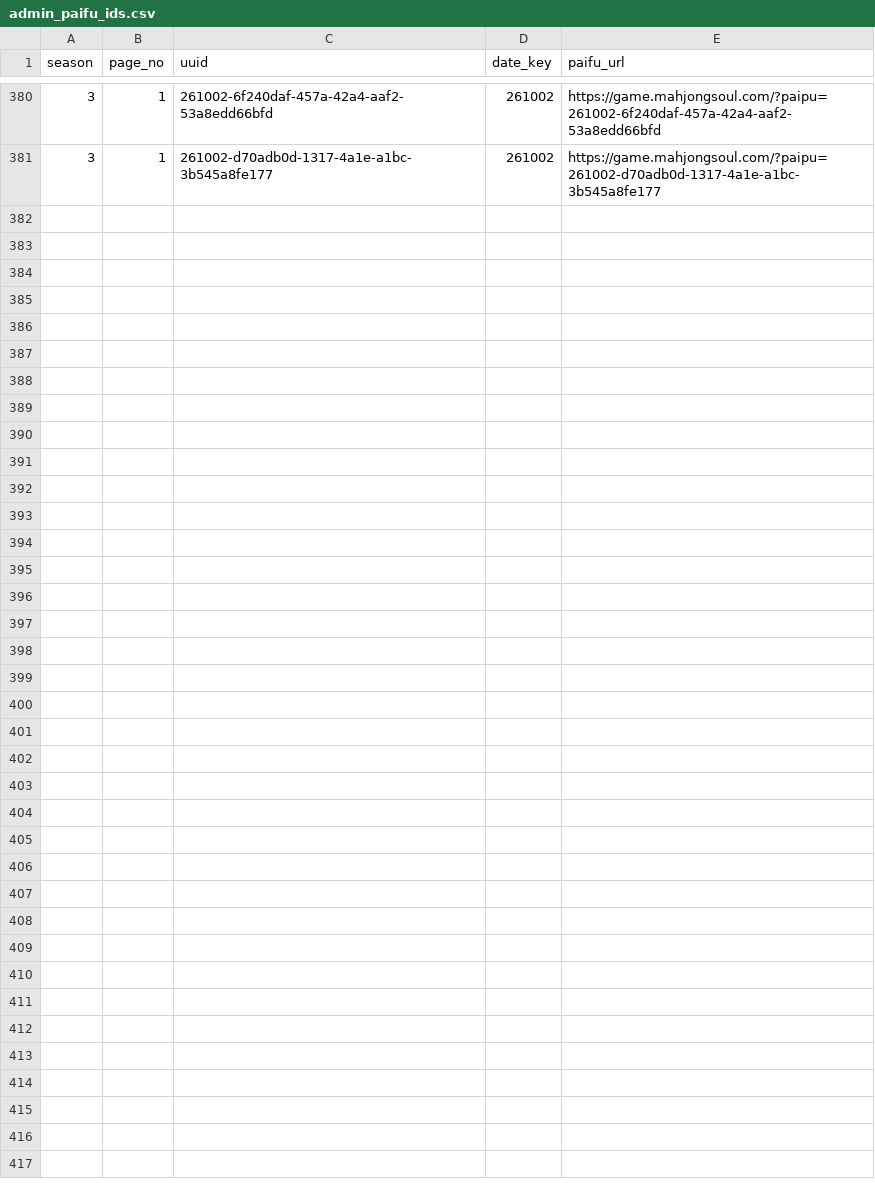
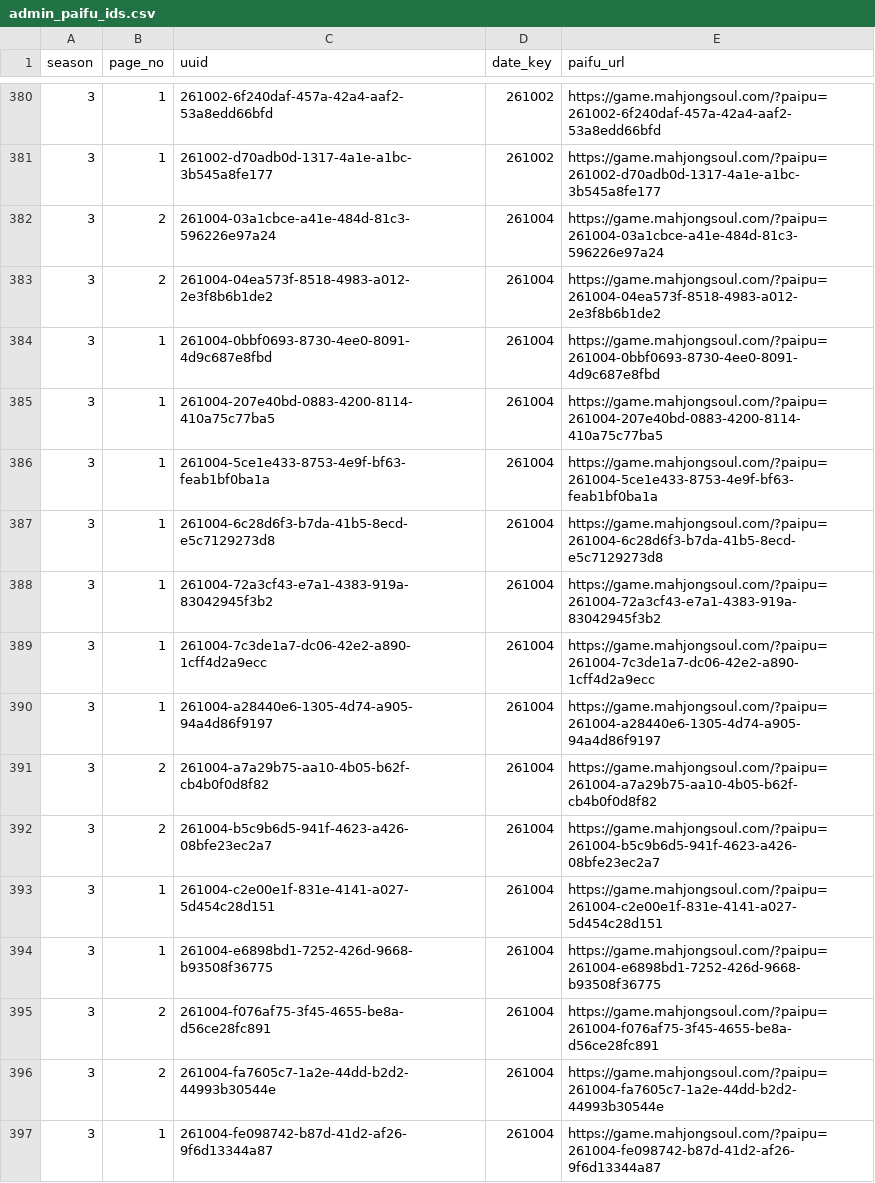
Before and after one commit to saint-chinu/majsoul-league, a CSV file: data/new/admin_paifu_ids.csv, drawn as a sheet; only a part is shown, gaps mark what is left out; the diff names each change by its address in the sheet, - before the commit and + after, or states it on an @@ line.

```diff
--- a/data/new/admin_paifu_ids.csv
+++ b/data/new/admin_paifu_ids.csv
+row 382: 3 | 2 | 261004-03a1cbce-a41e-484d-81c3-596226e97a24 | 261004 | https://game.mahjongsoul.com/?paipu=261004-03a1cbce-a41e-484d-81c3-596226e97a24
+row 383: 3 | 2 | 261004-04ea573f-8518-4983-a012-2e3f8b6b1de2 | 261004 | https://game.mahjongsoul.com/?paipu=261004-04ea573f-8518-4983-a012-2e3f8b6b1de2
+row 384: 3 | 1 | 261004-0bbf0693-8730-4ee0-8091-4d9c687e8fbd | 261004 | https://game.mahjongsoul.com/?paipu=261004-0bbf0693-8730-4ee0-8091-4d9c687e8fbd
+row 385: 3 | 1 | 261004-207e40bd-0883-4200-8114-410a75c77ba5 | 261004 | https://game.mahjongsoul.com/?paipu=261004-207e40bd-0883-4200-8114-410a75c77ba5
+row 386: 3 | 1 | 261004-5ce1e433-8753-4e9f-bf63-feab1bf0ba1a | 261004 | https://game.mahjongsoul.com/?paipu=261004-5ce1e433-8753-4e9f-bf63-feab1bf0ba1a
+row 387: 3 | 1 | 261004-6c28d6f3-b7da-41b5-8ecd-e5c7129273d8 | 261004 | https://game.mahjongsoul.com/?paipu=261004-6c28d6f3-b7da-41b5-8ecd-e5c7129273d8
+row 388: 3 | 1 | 261004-72a3cf43-e7a1-4383-919a-83042945f3b2 | 261004 | https://game.mahjongsoul.com/?paipu=261004-72a3cf43-e7a1-4383-919a-83042945f3b2
+row 389: 3 | 1 | 261004-7c3de1a7-dc06-42e2-a890-1cff4d2a9ecc | 261004 | https://game.mahjongsoul.com/?paipu=261004-7c3de1a7-dc06-42e2-a890-1cff4d2a9ecc
+row 390: 3 | 1 | 261004-a28440e6-1305-4d74-a905-94a4d86f9197 | 261004 | https://game.mahjongsoul.com/?paipu=261004-a28440e6-1305-4d74-a905-94a4d86f9197
+row 391: 3 | 2 | 261004-a7a29b75-aa10-4b05-b62f-cb4b0f0d8f82 | 261004 | https://game.mahjongsoul.com/?paipu=261004-a7a29b75-aa10-4b05-b62f-cb4b0f0d8f82
+row 392: 3 | 2 | 261004-b5c9b6d5-941f-4623-a426-08bfe23ec2a7 | 261004 | https://game.mahjongsoul.com/?paipu=261004-b5c9b6d5-941f-4623-a426-08bfe23ec2a7
+row 393: 3 | 1 | 261004-c2e00e1f-831e-4141-a027-5d454c28d151 | 261004 | https://game.mahjongsoul.com/?paipu=261004-c2e00e1f-831e-4141-a027-5d454c28d151
+row 394: 3 | 1 | 261004-e6898bd1-7252-426d-9668-b93508f36775 | 261004 | https://game.mahjongsoul.com/?paipu=261004-e6898bd1-7252-426d-9668-b93508f36775
+row 395: 3 | 2 | 261004-f076af75-3f45-4655-be8a-d56ce28fc891 | 261004 | https://game.mahjongsoul.com/?paipu=261004-f076af75-3f45-4655-be8a-d56ce28fc891
+row 396: 3 | 2 | 261004-fa7605c7-1a2e-44dd-b2d2-44993b30544e | 261004 | https://game.mahjongsoul.com/?paipu=261004-fa7605c7-1a2e-44dd-b2d2-44993b30544e
+row 397: 3 | 1 | 261004-fe098742-b87d-41d2-af26-9f6d13344a87 | 261004 | https://game.mahjongsoul.com/?paipu=261004-fe098742-b87d-41d2-af26-9f6d13344a87
```
Also changed, not shown: data/new/admin_paifu_ids_new_season3.csv, 36 other files.
